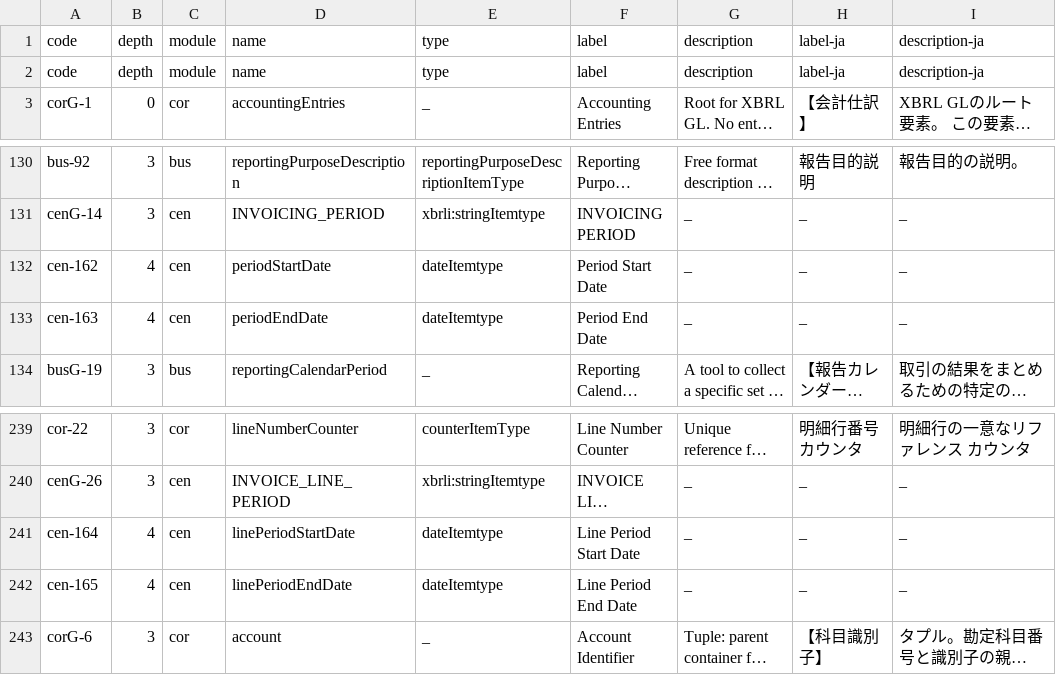
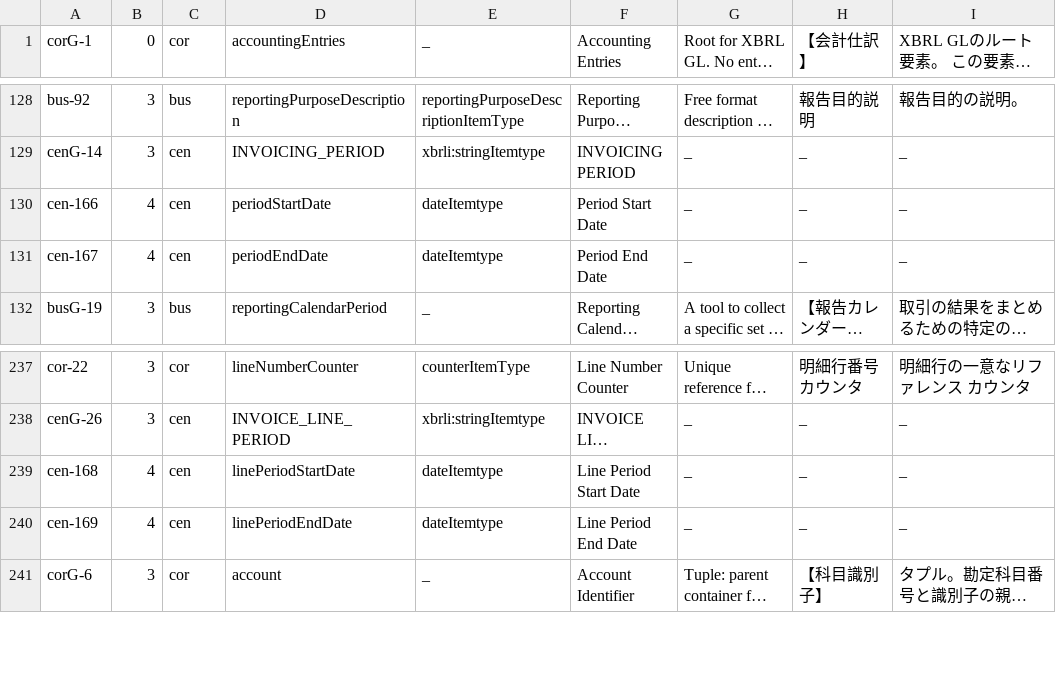
Before and after one commit to pontsoleil/EIPA, a TSV file: データ検証/EIPA/xBRL/gl/source/xBRL-GL.tsv, drawn as a sheet; only a part is shown, gaps mark what is left out; long unchanged cells end in …; removed rows and columns are numbered as before the commit, all else as after; the diff names each change by its address in the sheet, - before the commit and + after, or states it on an @@ line.

```diff
--- a/データ検証/EIPA/xBRL/gl/source/xBRL-GL.tsv
+++ b/データ検証/EIPA/xBRL/gl/source/xBRL-GL.tsv
-row 1: code | depth | module | name | type | label | description | label-ja | description-ja
-row 2: code | depth | module | name | type | label | description | label-ja | description-ja
-A130: cen-162
+A130: cen-166
-A131: cen-163
+A131: cen-167
-A239: cen-164
+A239: cen-168
-A240: cen-165
+A240: cen-169
```
Also changed, not shown: 3 other files.
